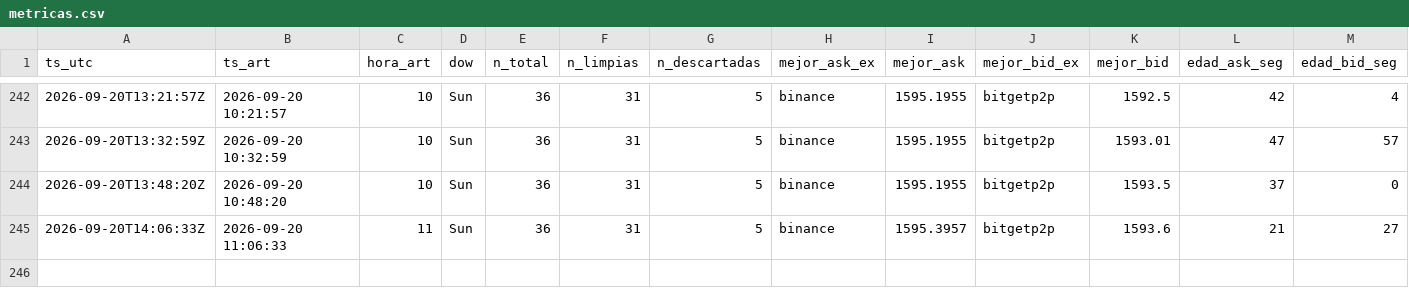
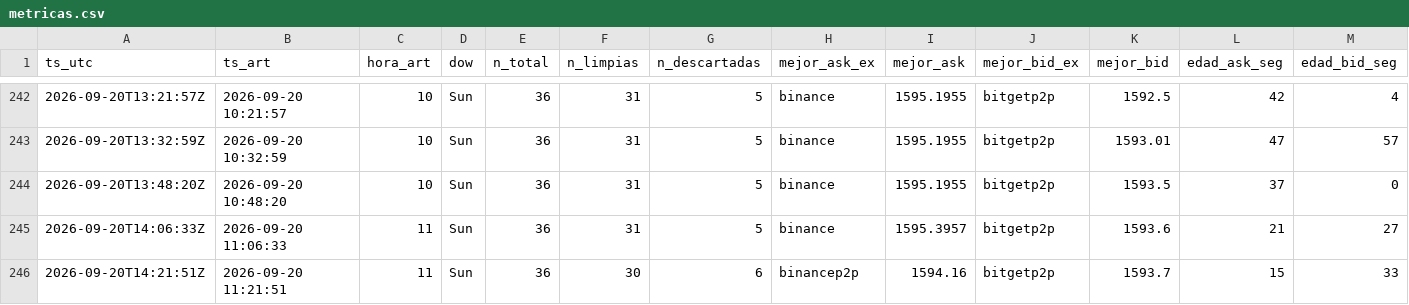
Before and after one commit to nahuelnob/observatorio-usdt, a CSV file: data/metricas.csv, drawn as a sheet; only a part is shown, gaps mark what is left out; rows hold the shown columns only; the diff names each change by its address in the sheet, - before the commit and + after, or states it on an @@ line.

```diff
--- a/data/metricas.csv
+++ b/data/metricas.csv
+row 246: 2026-09-20T14:21:51Z | 2026-09-20 11:21:51 | 11 | Sun | 36 | 30 | 6 | binancep2p | 1594.16 | bitgetp2p | 1593.7 | 15 | 33
```
Also changed, not shown: data/raw/2026-09-20.csv.
